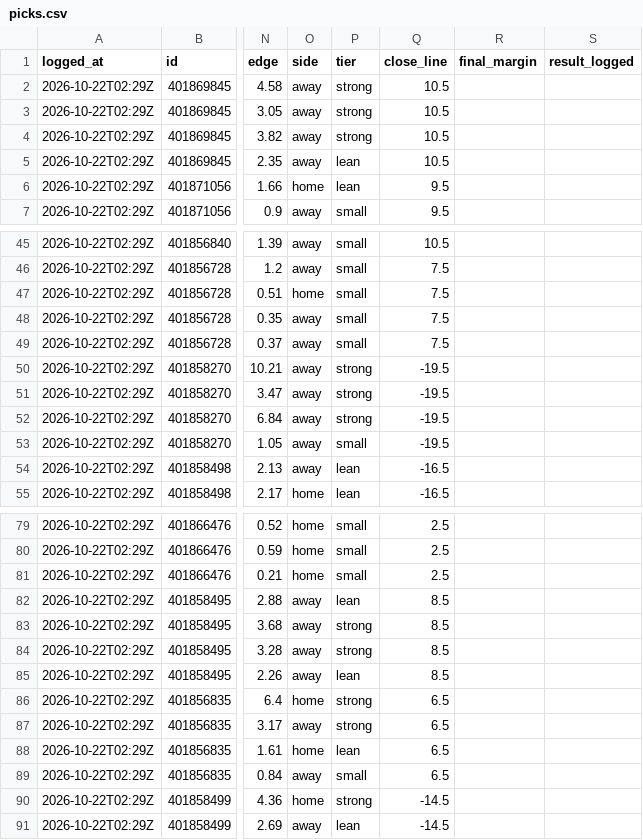
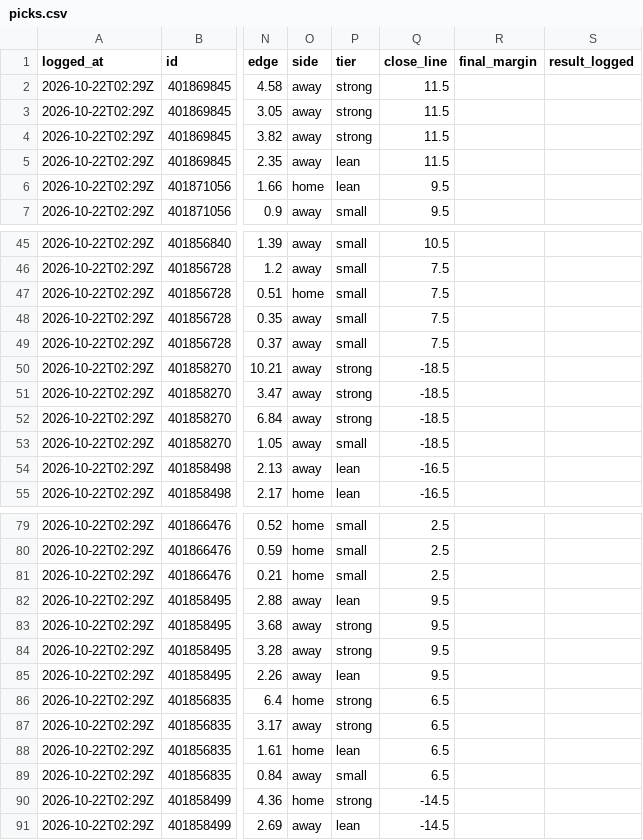
Before and after one commit to davischamann-alt/NCAAF-Spread-Projection, a CSV file: data/live/picks.csv, drawn as a sheet; only a part is shown, gaps mark what is left out; the diff names each change by its address in the sheet, - before the commit and + after, or states it on an @@ line.

```diff
--- a/data/live/picks.csv
+++ b/data/live/picks.csv
-Q2:Q5 (close_line): 10.5
+Q2:Q5 (close_line): 11.5
-Q50:Q53 (close_line): -19.5
+Q50:Q53 (close_line): -18.5
-Q82:Q85 (close_line): 8.5
+Q82:Q85 (close_line): 9.5
```
Also changed, not shown: data/live/line_history.csv, 1 other file.
